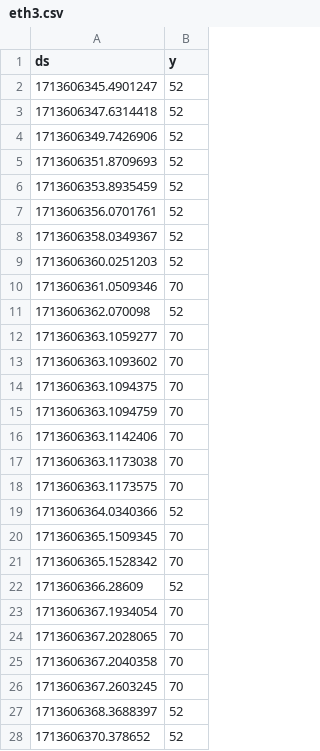
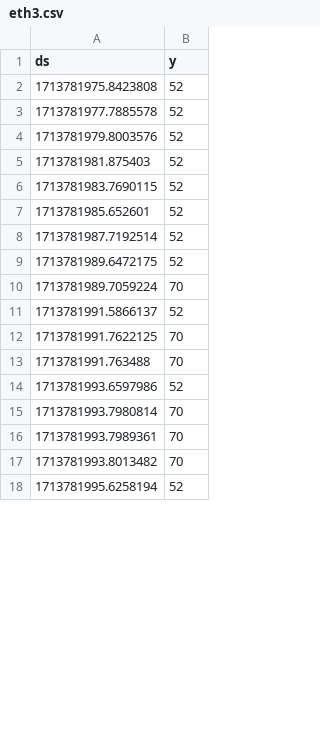
Before and after one commit to MattiaDeMunari/SDN-Traffic-Prediction, a CSV file: captures/s5/eth3.csv, drawn as a sheet; only a part is shown; the diff covers the shown part only.

```diff
--- a/captures/s5/eth3.csv
+++ b/captures/s5/eth3.csv
@@ -1,28 +1,18 @@
 ds,y
-1713606345.4901247,52
-1713606347.6314418,52
-1713606349.7426906,52
-1713606351.8709693,52
-1713606353.8935459,52
-1713606356.0701761,52
-1713606358.0349367,52
-1713606360.0251203,52
-1713606361.0509346,70
-1713606362.070098,52
-1713606363.1059277,70
-1713606363.1093602,70
-1713606363.1094375,70
-1713606363.1094759,70
-1713606363.1142406,70
-1713606363.1173038,70
-1713606363.1173575,70
-1713606364.0340366,52
-1713606365.1509345,70
-1713606365.1528342,70
-1713606366.28609,52
-1713606367.1934054,70
-1713606367.2028065,70
-1713606367.2040358,70
-1713606367.2603245,70
-1713606368.3688397,52
-1713606370.378652,52
+1713781975.8423808,52
+1713781977.7885578,52
+1713781979.8003576,52
+1713781981.875403,52
+1713781983.7690115,52
+1713781985.652601,52
+1713781987.7192514,52
+1713781989.6472175,52
+1713781989.7059224,70
+1713781991.5866137,52
+1713781991.7622125,70
+1713781991.763488,70
+1713781993.6597986,52
+1713781993.7980814,70
+1713781993.7989361,70
+1713781993.8013482,70
+1713781995.6258194,52
```
Also changed, not shown: 16 added rows, 2 removed rows and 2 edited cells elsewhere in this file, captures/s5/eth5.csv, captures/s6/eth1.csv, 34 other files.
